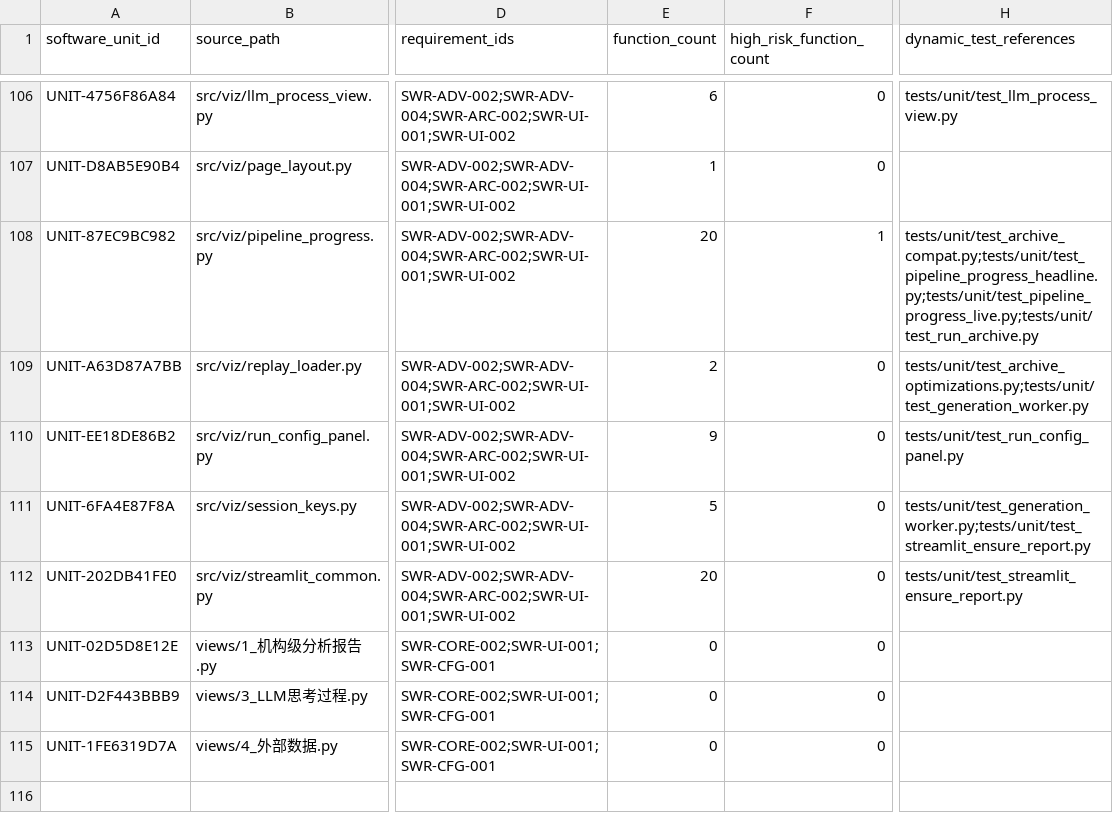
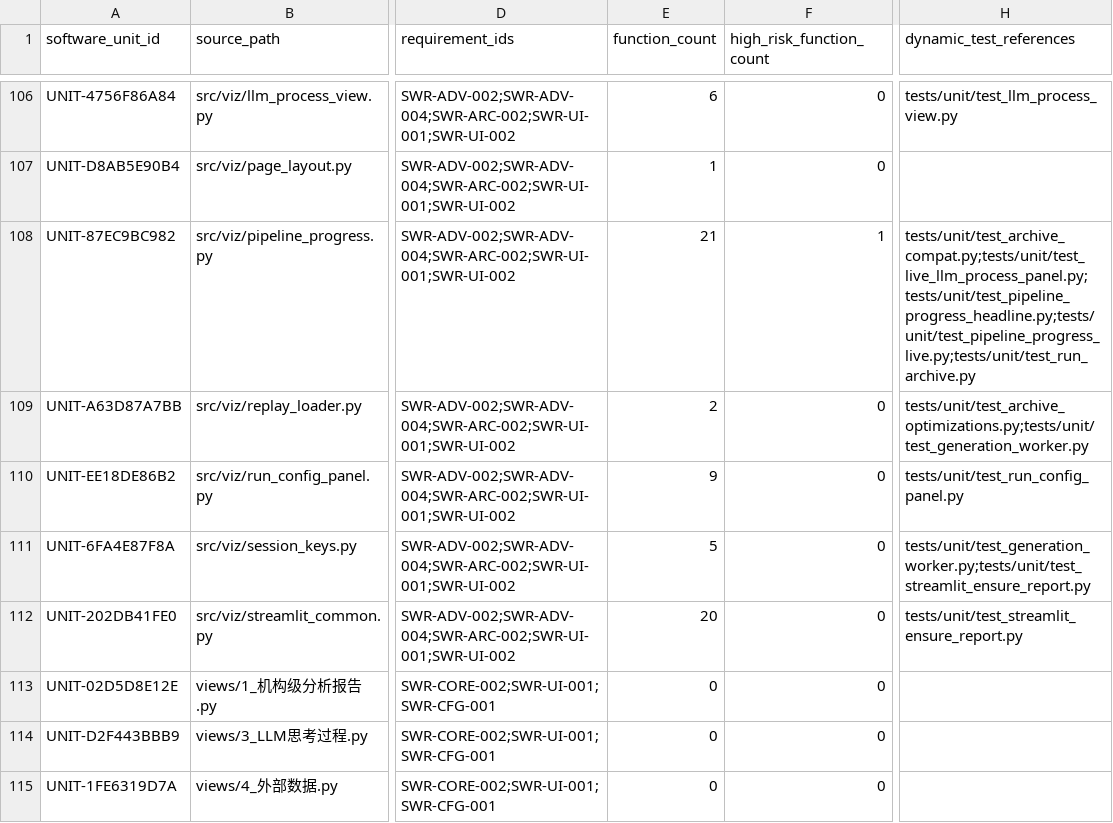
Before and after one commit to vbqx/GoldAnalysisAI, a CSV file: docs/aspice/_machine/software-unit-verification-matrix.csv, drawn as a sheet; only a part is shown, gaps mark what is left out; the diff names each change by its address in the sheet, - before the commit and + after, or states it on an @@ line.

```diff
--- a/docs/aspice/_machine/software-unit-verification-matrix.csv
+++ b/docs/aspice/_machine/software-unit-verification-matrix.csv
-E108 (function_count): 20
+E108 (function_count): 21
-H108 (dynamic_test_references): tests/unit/test_archive_compat.py;tests/unit/test_pipeline_progress_headline.py;tests/unit/test_pipeline_progress_live.py;tests/unit/test_run_archive.py
+H108 (dynamic_test_references): tests/unit/test_archive_compat.py;tests/unit/test_live_llm_process_panel.py;tests/unit/test_pipeline_progress_headline.py;tests/unit/test_pipeline_progress_live.py;tests/unit/test_run_archive.py
```
Also changed, not shown: docs/aspice/_machine/software-function-detailed-design.csv, docs/aspice/_machine/software-function-map.csv, 11 other files.
